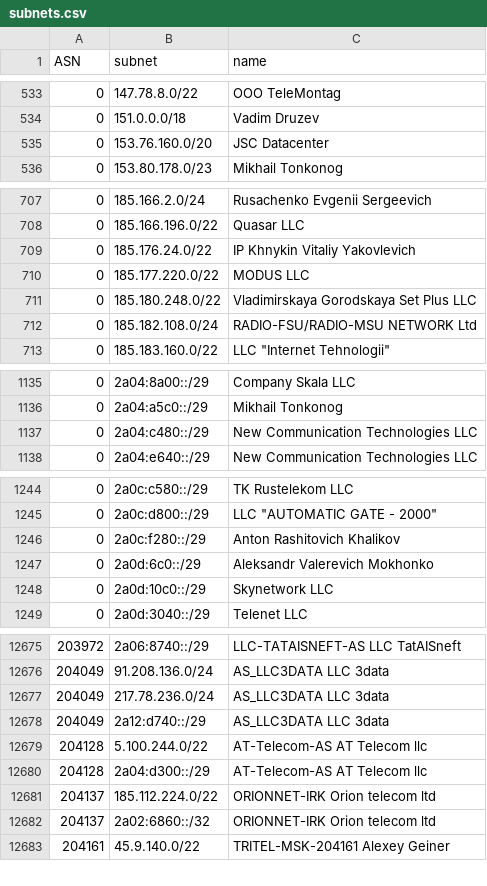
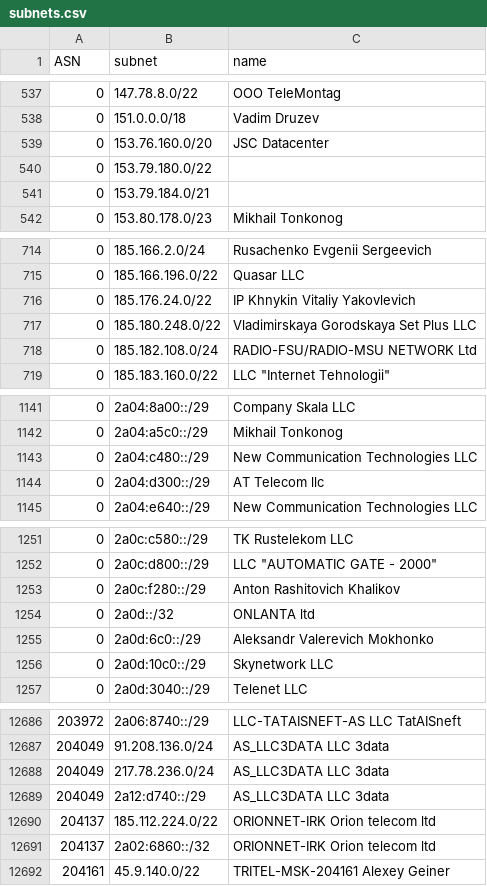
Before and after one commit to esergion/subnets-fetcher, a CSV file: countries/ru/subnets.csv, drawn as a sheet; only a part is shown, gaps mark what is left out; the diff covers the shown part only.

```diff
--- a/countries/ru/subnets.csv
+++ b/countries/ru/subnets.csv
@@ -535,2 +539,4 @@ ASN,subnet,name
 0,153.76.160.0/20,JSC Datacenter
+0,153.79.180.0/22,
+0,153.79.184.0/21,
 0,153.80.178.0/23,Mikhail Tonkonog
@@ -709,3 +716,2 @@ ASN,subnet,name
 0,185.176.24.0/22,IP Khnykin Vitaliy Yakovlevich
-0,185.177.220.0/22,MODUS LLC
 0,185.180.248.0/22,Vladimirskaya Gorodskaya Set Plus LLC
@@ -1137,2 +1143,3 @@ ASN,subnet,name
 0,2a04:c480::/29,New Communication Technologies LLC
+0,2a04:d300::/29,AT Telecom llc
 0,2a04:e640::/29,New Communication Technologies LLC
@@ -1246,2 +1253,3 @@ ASN,subnet,name
 0,2a0c:f280::/29,Anton Rashitovich Khalikov
+0,2a0d::/32,ONLANTA ltd
 0,2a0d:6c0::/29,Aleksandr Valerevich Mokhonko
@@ -12678,4 +12689,2 @@ ASN,subnet,name
 204049,2a12:d740::/29,AS_LLC3DATA LLC 3data
-204128,5.100.244.0/22,AT-Telecom-AS AT Telecom llc
-204128,2a04:d300::/29,AT-Telecom-AS AT Telecom llc
 204137,185.112.224.0/22,ORIONNET-IRK Orion telecom ltd
```
Also changed, not shown: 13 added rows, 5 removed rows and 3 edited cells elsewhere in this file, 2 other files.
